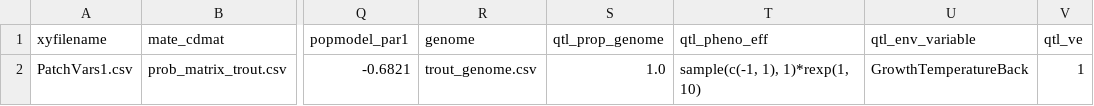
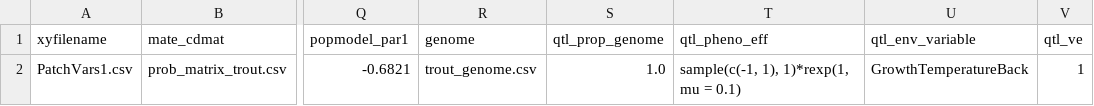
Before and after one commit to giliapatterson/CDMetaPOP_slim, a CSV file: example_runs/trout_genome/climate_change_McKenzie/PopVars1.csv, drawn as a sheet; only a part is shown, gaps mark what is left out; the diff names each change by its address in the sheet, - before the commit and + after, or states it on an @@ line.

```diff
--- a/example_runs/trout_genome/climate_change_McKenzie/PopVars1.csv
+++ b/example_runs/trout_genome/climate_change_McKenzie/PopVars1.csv
-T2 (qtl_pheno_eff): sample(c(-1, 1), 1)*rexp(1, 10)
+T2 (qtl_pheno_eff): sample(c(-1, 1), 1)*rexp(1, mu = 0.1)
```
Also changed, not shown: example_runs/trout_genome/climate_change_McKenzie/trout_genome.csv, 1 other file.
